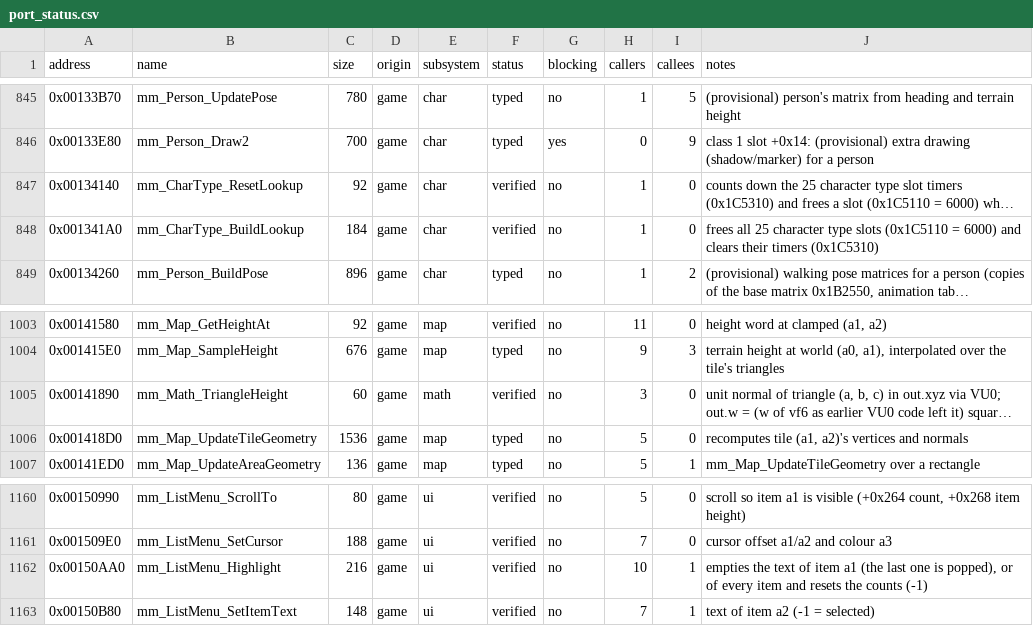
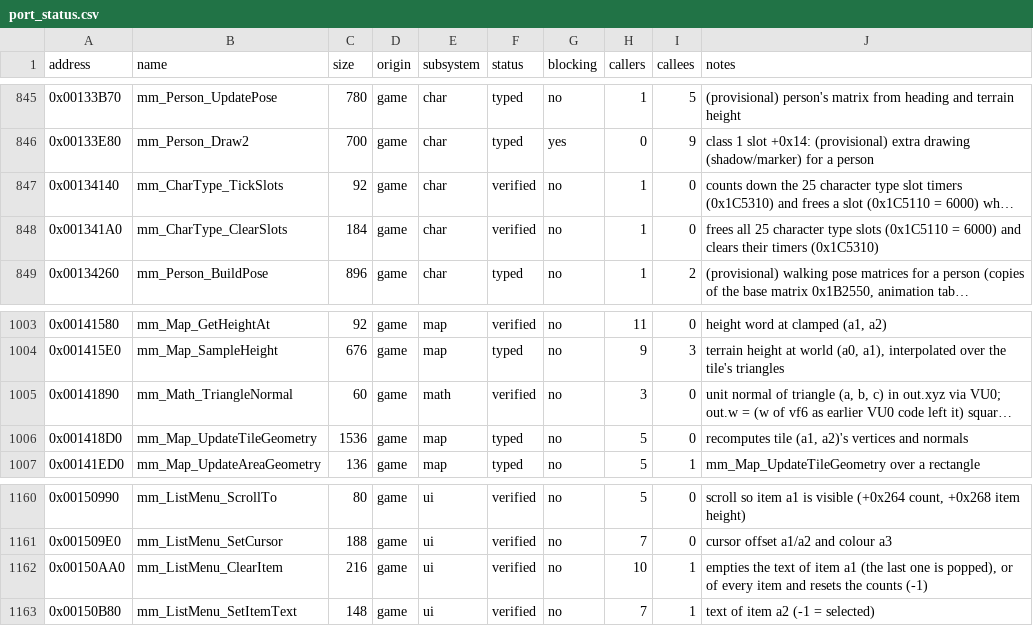
Before and after one commit to koaque/Metropolismania-PC, a CSV file: config/port_status.csv, drawn as a sheet; only a part is shown, gaps mark what is left out; long unchanged cells end in …; the diff names each change by its address in the sheet, - before the commit and + after, or states it on an @@ line.

Commit message:
Status: take names from config/symbols.csv
port_status.py named each function after Ghidra's call graph, which only learns a
rename at the next pipeline.py map, so the last status run brought back three old
names (CharType_ResetLookup, Math_TriangleHeight, ListMenu_Highlight) in
config/port_status.csv and docs/map/.

```diff
--- a/config/port_status.csv
+++ b/config/port_status.csv
-B847 (name): mm_CharType_ResetLookup
+B847 (name): mm_CharType_TickSlots
-B848 (name): mm_CharType_BuildLookup
+B848 (name): mm_CharType_ClearSlots
-B1005 (name): mm_Math_TriangleHeight
+B1005 (name): mm_Math_TriangleNormal
-B1162 (name): mm_ListMenu_Highlight
+B1162 (name): mm_ListMenu_ClearItem
```
Also changed, not shown: 4 other files.
